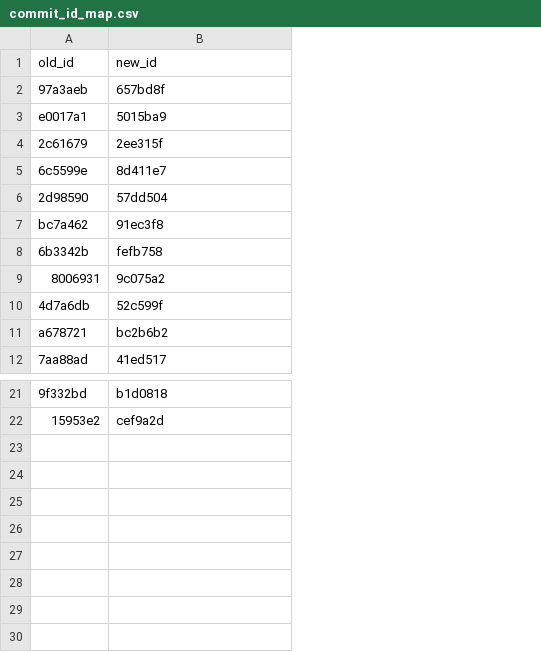
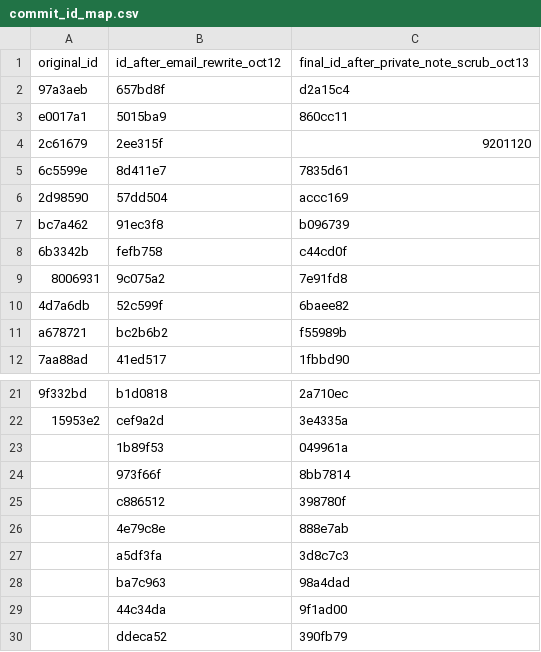
Before and after one commit to JLFinance25/chronology-pairs, a CSV file: verification/commit_id_map.csv, drawn as a sheet; only a part is shown, gaps mark what is left out; removed rows and columns are numbered as before the commit, all else as after; the diff names each change by its address in the sheet, - before the commit and + after, or states it on an @@ line.

```diff
--- a/verification/commit_id_map.csv
+++ b/verification/commit_id_map.csv
+column C, rows 2-12: d2a15c4 | 860cc11 | 9201120 | 7835d61 | accc169 | b096739 | c44cd0f | 7e91fd8 | 6baee82 | f55989b | 1fbbd90; rows 21-22: 2a710ec | 3e4335a
-row 1: old_id | new_id
+row 1: original_id | id_after_email_rewrite_oct12 | final_id_after_private_note_scrub_oct13
+row 23:  | 1b89f53 | 049961a
+row 24:  | 973f66f | 8bb7814
+row 25:  | c886512 | 398780f
+row 26:  | 4e79c8e | 888e7ab
+row 27:  | a5df3fa | 3d8c7c3
+row 28:  | ba7c963 | 98a4dad
+row 29:  | 44c34da | 9f1ad00
+row 30:  | ddeca52 | 390fb79
```
Also changed, not shown: 1 other file.
